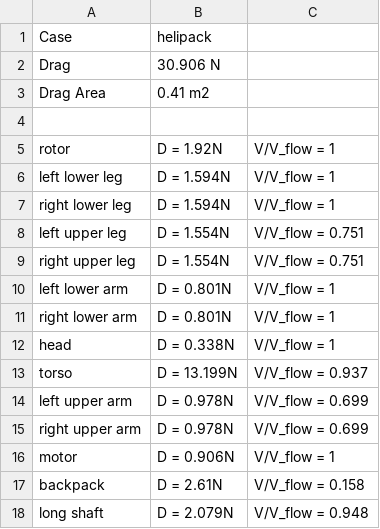
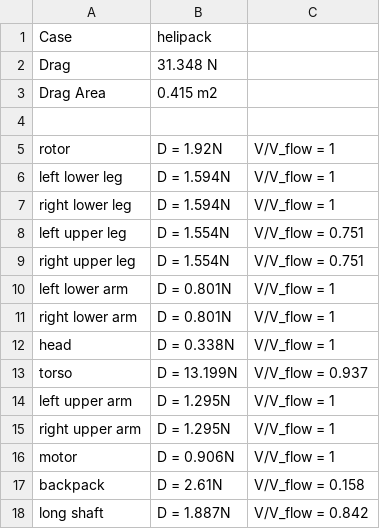
Before and after one commit to spockele/drag-tool, a CSV file: data/result_helipack.csv, drawn as a sheet.

```diff
--- a/data/result_helipack.csv
+++ b/data/result_helipack.csv
@@ -1,4 +1,4 @@
 Case, helipack,
-Drag, 30.906 N,
-Drag Area, 0.41 m2,
+Drag, 31.348 N,
+Drag Area, 0.415 m2,
 
@@ -13,6 +13,6 @@ head, D = 0.338N , V/V_flow = 1,
 torso, D = 13.199N , V/V_flow = 0.937,
-left upper arm, D = 0.978N , V/V_flow = 0.699,
-right upper arm, D = 0.978N , V/V_flow = 0.699,
+left upper arm, D = 1.295N , V/V_flow = 1,
+right upper arm, D = 1.295N , V/V_flow = 1,
 motor, D = 0.906N , V/V_flow = 1,
 backpack, D = 2.61N , V/V_flow = 0.158,
-long shaft, D = 2.079N , V/V_flow = 0.948,
+long shaft, D = 1.887N , V/V_flow = 0.842,
```
Also changed, not shown: data/result_quadcopter.csv.
